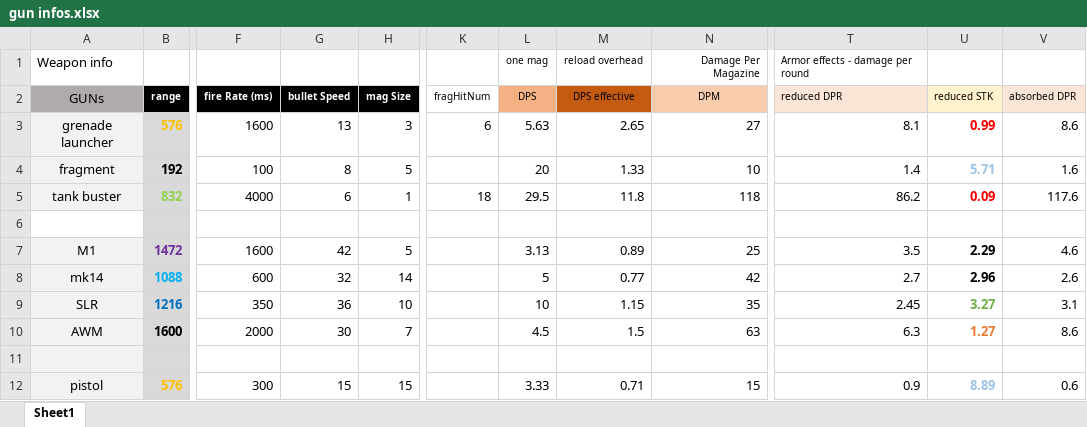
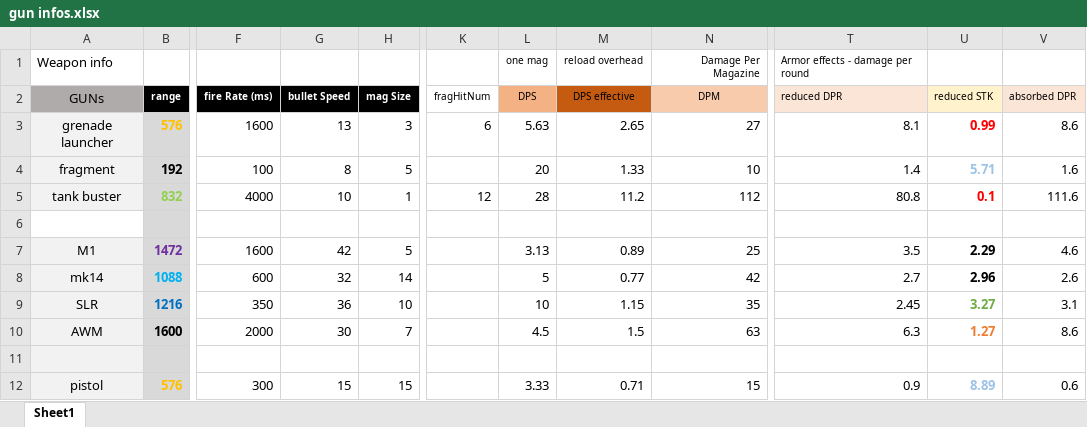
Before and after one commit to blueSparrow2000/blackout, an Excel workbook: gun infos.xlsx, sheet Sheet1, drawn as a sheet; only a part is shown, gaps mark what is left out; values as stored, in another font and other column widths than the file's, no borders; the diff names each change by its address in the sheet, - before the commit and + after, or states it on an @@ line.

```diff
--- a/gun infos.xlsx (sheet Sheet1)
+++ b/gun infos.xlsx (sheet Sheet1)
-G5 (bullet Speed): 6
+G5 (bullet Speed): 10
-K5 (fragHitNum): 18
+K5 (fragHitNum): 12
-L5 (DPS): 29.5
+L5 (DPS): 28
-M5 (DPS effective): 11.8
+M5 (DPS effective): 11.2
-N5 (DPM): 118
+N5 (DPM): 112
-T5 (reduced DPR): 86.2
+T5 (reduced DPR): 80.8
-U5 (reduced STK): 0.09
+U5 (reduced STK): 0.1
-V5 (absorbed DPR): 117.6
+V5 (absorbed DPR): 111.6
```
Also changed, not shown: 4 other files.
